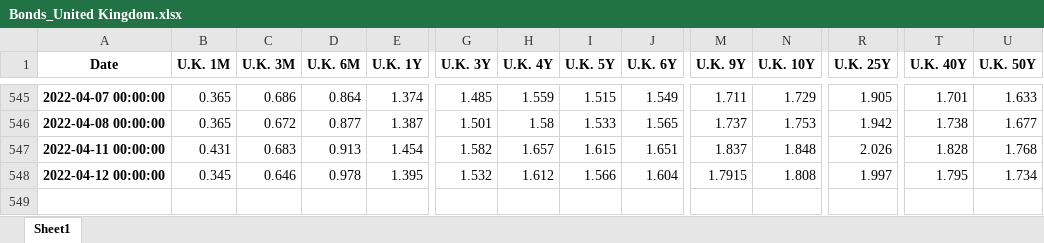
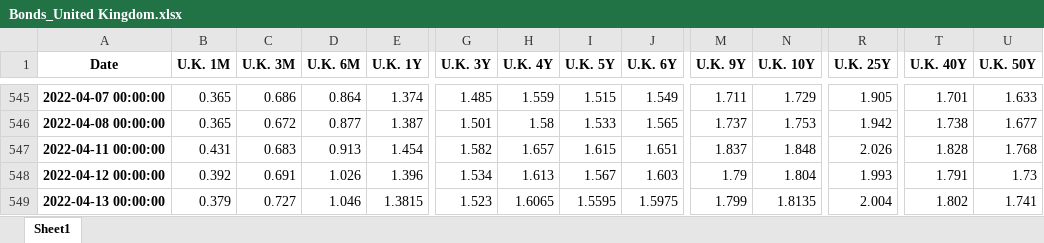
Before and after one commit to cober-data/curvature_database, an Excel workbook: Bonds_United Kingdom.xlsx, sheet Sheet1, drawn as a sheet; only a part is shown, gaps mark what is left out; values as stored, in another font and other column widths than the file's, no borders; rows hold the shown columns only; the diff names each change by its address in the sheet, - before the commit and + after, or states it on an @@ line.

```diff
--- a/Bonds_United Kingdom.xlsx (sheet Sheet1)
+++ b/Bonds_United Kingdom.xlsx (sheet Sheet1)
-B548 (U.K. 1M): 0.345
+B548 (U.K. 1M): 0.392
-C548 (U.K. 3M): 0.646
+C548 (U.K. 3M): 0.691
-D548 (U.K. 6M): 0.978
+D548 (U.K. 6M): 1.026
-E548 (U.K. 1Y): 1.395
+E548 (U.K. 1Y): 1.396
-G548 (U.K. 3Y): 1.532
+G548 (U.K. 3Y): 1.534
-H548 (U.K. 4Y): 1.612
+H548 (U.K. 4Y): 1.613
-I548 (U.K. 5Y): 1.566
+I548 (U.K. 5Y): 1.567
-J548 (U.K. 6Y): 1.604
+J548 (U.K. 6Y): 1.603
-M548 (U.K. 9Y): 1.7915
+M548 (U.K. 9Y): 1.79
-N548 (U.K. 10Y): 1.808
+N548 (U.K. 10Y): 1.804
-R548 (U.K. 25Y): 1.997
+R548 (U.K. 25Y): 1.993
-T548 (U.K. 40Y): 1.795
+T548 (U.K. 40Y): 1.791
-U548 (U.K. 50Y): 1.734
+U548 (U.K. 50Y): 1.73
+row 549: 2022-04-13 00:00:00 | 0.379 | 0.727 | 1.046 | 1.3815 | 1.523 | 1.6065 | 1.5595 | 1.5975 | 1.799 | 1.8135 | 2.004 | 1.802 | 1.741
```
Also changed, not shown: Bonds_France.xlsx, Bonds_India.xlsx, 39 other files.
